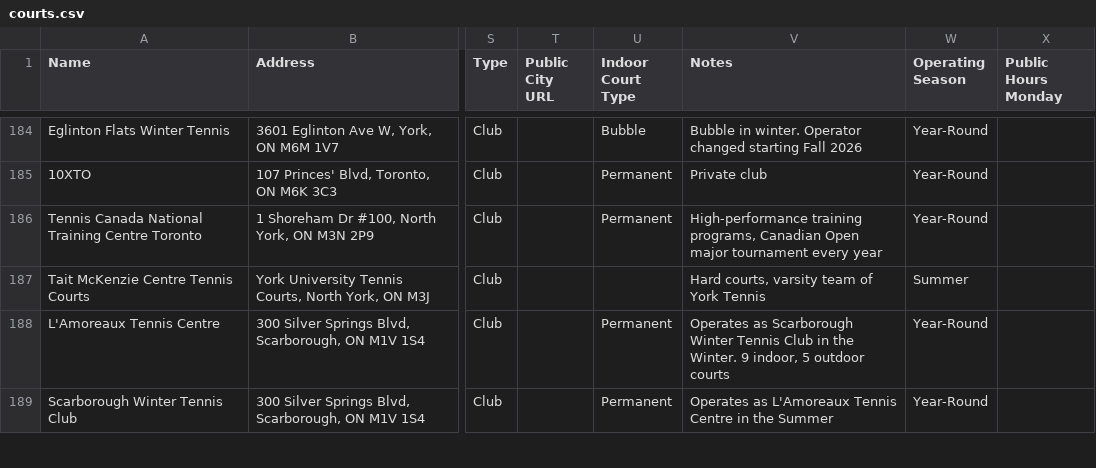
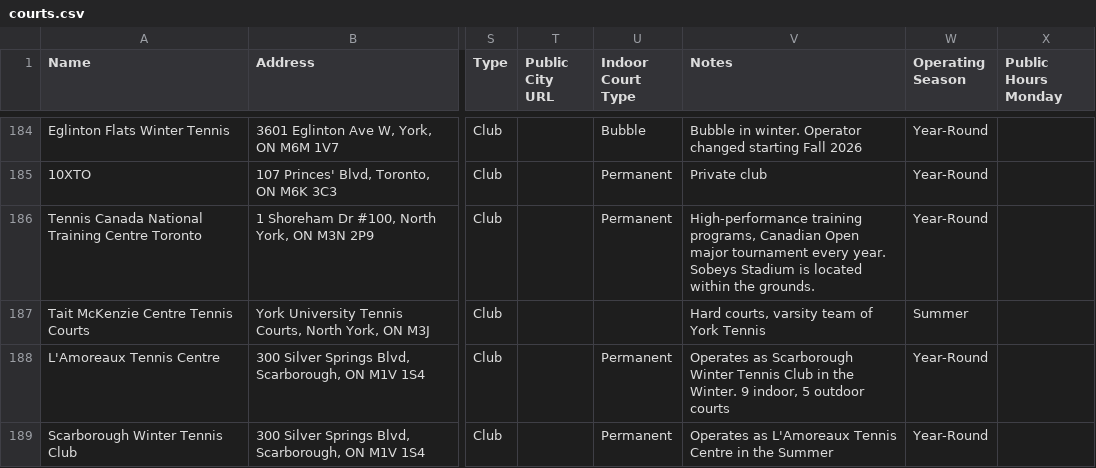
Before and after one commit to vzcodes/toronto-tennis, a CSV file: map/courts.csv, drawn as a sheet; only a part is shown, gaps mark what is left out; the diff names each change by its address in the sheet, - before the commit and + after, or states it on an @@ line.

```diff
--- a/map/courts.csv
+++ b/map/courts.csv
-V186 (Notes): …tournament every year
+V186 (Notes): …tournament every year. Sobeys Stadium is located within the grounds.
```
Also changed, not shown: 14 other files.
